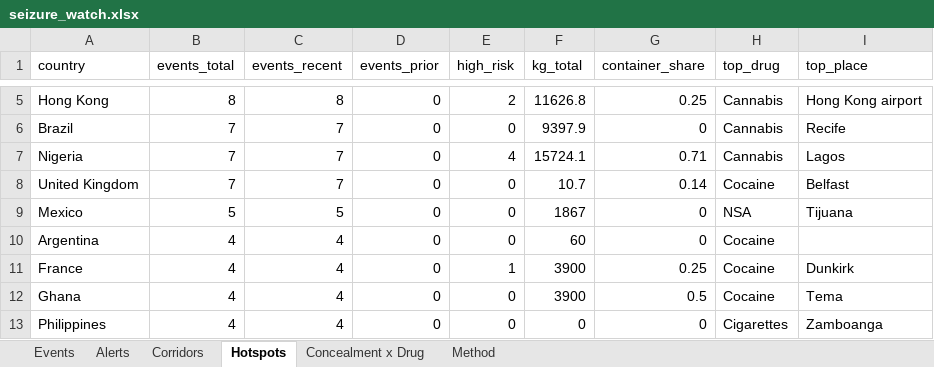
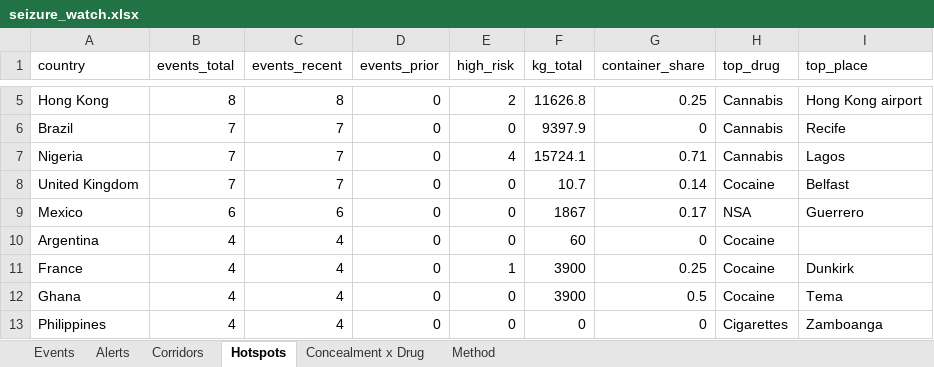
Before and after one commit to glretief-ux/Seizure-watch-, an Excel workbook: docs/seizure_watch.xlsx, sheet Hotspots, drawn as a sheet; only a part is shown, gaps mark what is left out; values as stored, in another font and other column widths than the file's, no borders; the diff names each change by its address in the sheet, - before the commit and + after, or states it on an @@ line.

```diff
--- a/docs/seizure_watch.xlsx (sheet Hotspots)
+++ b/docs/seizure_watch.xlsx (sheet Hotspots)
-B9 (events_total): 5
+B9 (events_total): 6
-C9 (events_recent): 5
+C9 (events_recent): 6
-G9 (container_share): 0
+G9 (container_share): 0.17
-I9 (top_place): Tijuana
+I9 (top_place): Guerrero
```
Also changed, not shown: sheet Events, sheet Alerts, 3 other files.
